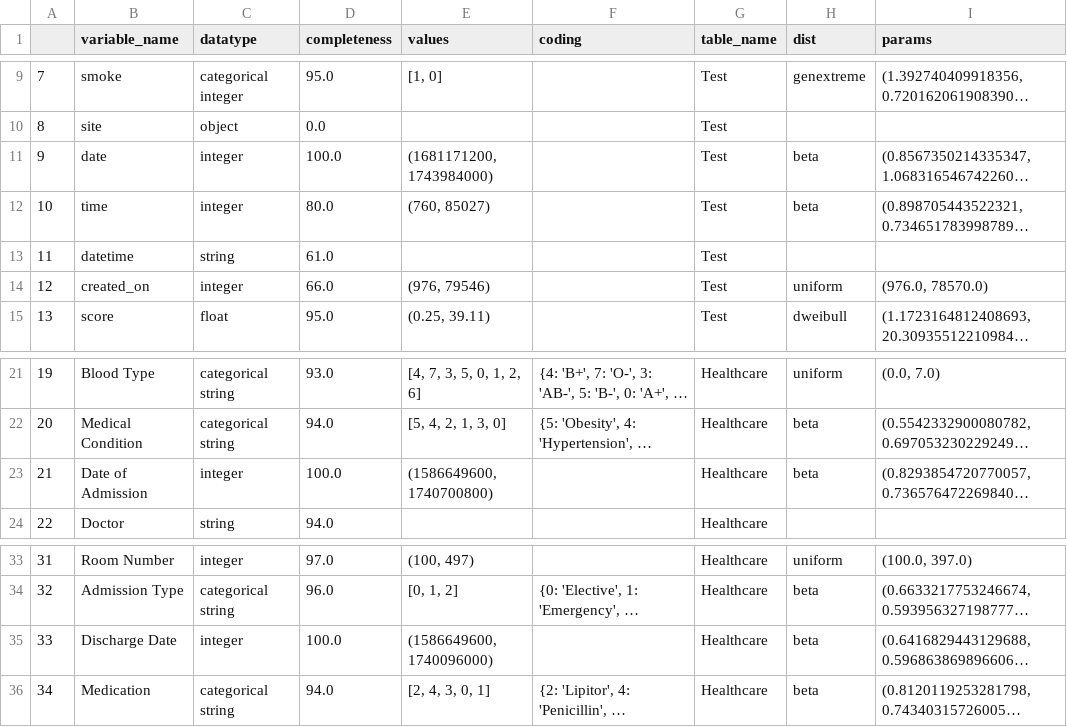
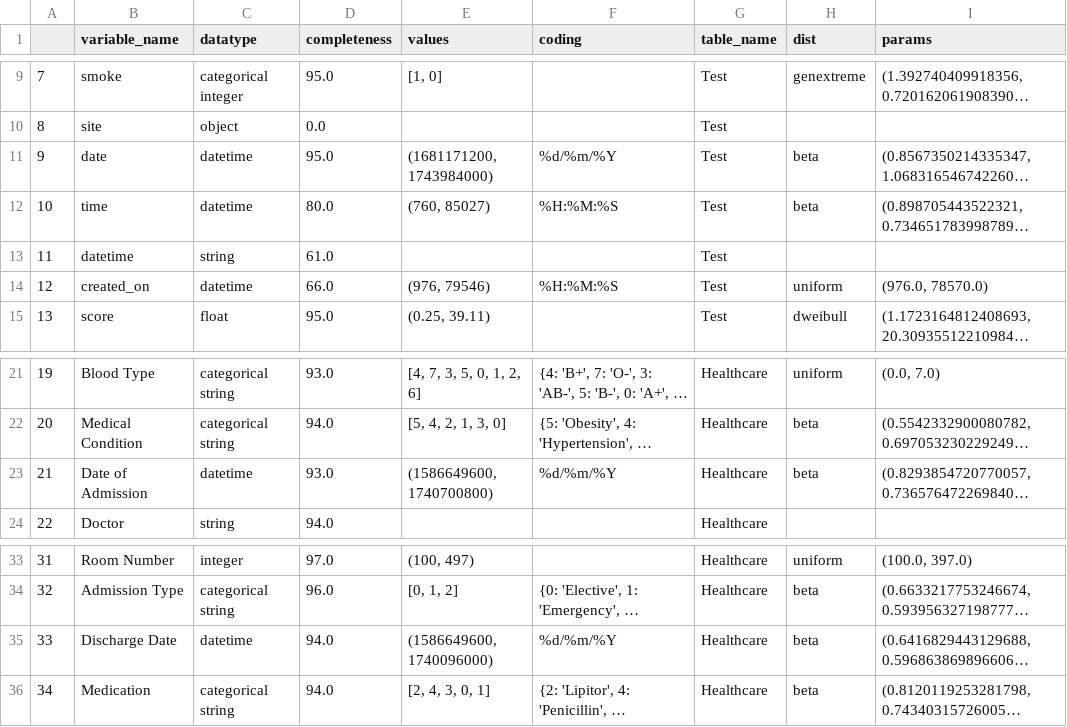
Before and after one commit to LewisHotchkissDPUK/SynthOpt, a CSV file: output/NEW_TESTING_CORR_METADATA.csv, drawn as a sheet; only a part is shown, gaps mark what is left out; long unchanged cells end in …; the diff names each change by its address in the sheet, - before the commit and + after, or states it on an @@ line.

```diff
--- a/output/NEW_TESTING_CORR_METADATA.csv
+++ b/output/NEW_TESTING_CORR_METADATA.csv
-C11:C12 (datatype): integer
+C11:C12 (datatype): datetime
-D11 (completeness): 100.0
+D11 (completeness): 95.0
-F11 (coding): (empty)
+F11 (coding): %d/%m/%Y
-F12 (coding): (empty)
+F12 (coding): %H:%M:%S
-C14 (datatype): integer
+C14 (datatype): datetime
-F14 (coding): (empty)
+F14 (coding): %H:%M:%S
-C23 (datatype): integer
+C23 (datatype): datetime
-D23 (completeness): 100.0
+D23 (completeness): 93.0
-F23 (coding): (empty)
+F23 (coding): %d/%m/%Y
-C35 (datatype): integer
+C35 (datatype): datetime
-D35 (completeness): 100.0
+D35 (completeness): 94.0
-F35 (coding): (empty)
+F35 (coding): %d/%m/%Y
```
Also changed, not shown: output/HEALTHCARE_SYNTHETIC_CORR.csv, output/HEALTHCARE_SYNTHETIC_STATS.csv, 4 other files.
